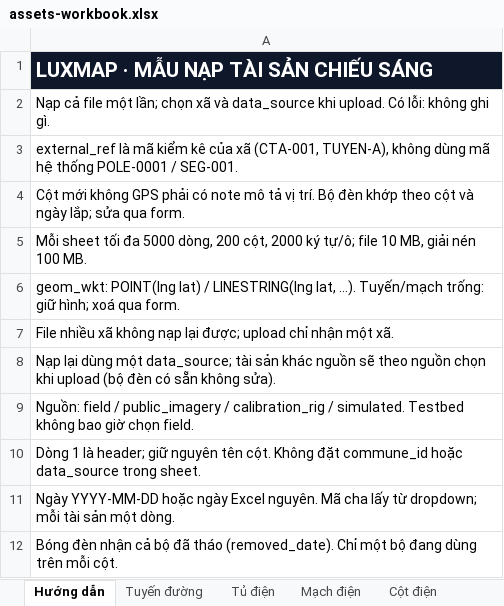
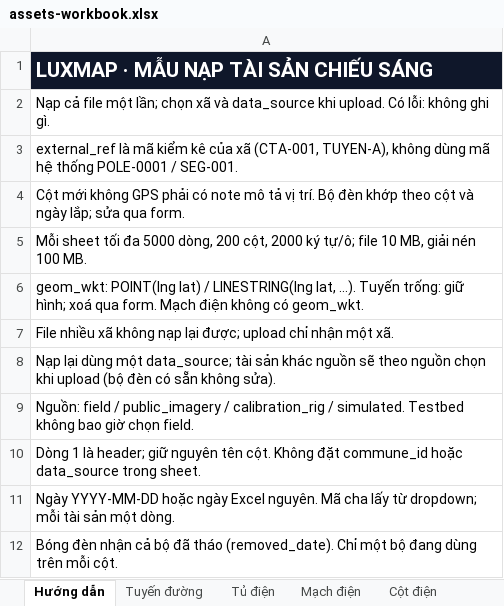
Before and after one commit to LuxMapLabs/luxmap-web, an Excel workbook: public/templates/assets-workbook.xlsx, sheet Hướng dẫn, drawn as a sheet; values as stored, in another font and other column widths than the file's, no borders; the diff names each change by its address in the sheet, - before the commit and + after, or states it on an @@ line.

Commit message:
fix(assets): drop geom_wkt from the feeder workbook sheet

```diff
--- a/public/templates/assets-workbook.xlsx (sheet Hướng dẫn)
+++ b/public/templates/assets-workbook.xlsx (sheet Hướng dẫn)
-A6: …lat, …). Tuyến/mạch trống: giữ hình; xoá qua form.
+A6: …lat, …). Tuyến trống: giữ hình; xoá qua form. Mạch điện không có geom_wkt.
```
Also changed, not shown: sheet Mạch điện, 3 other files.
